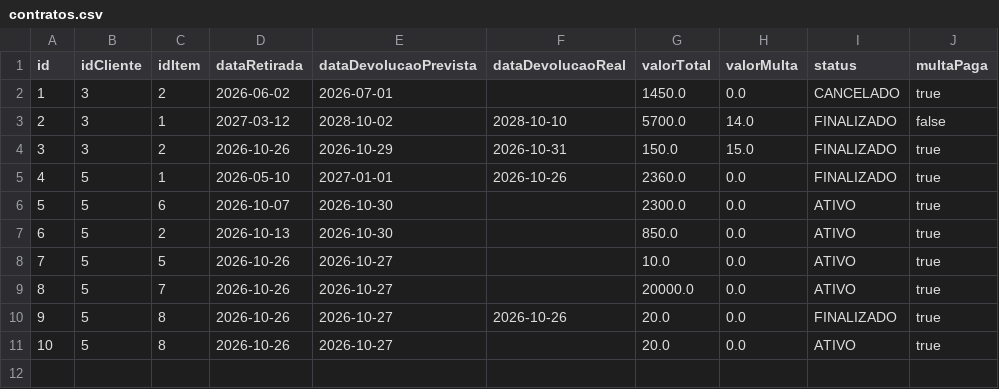
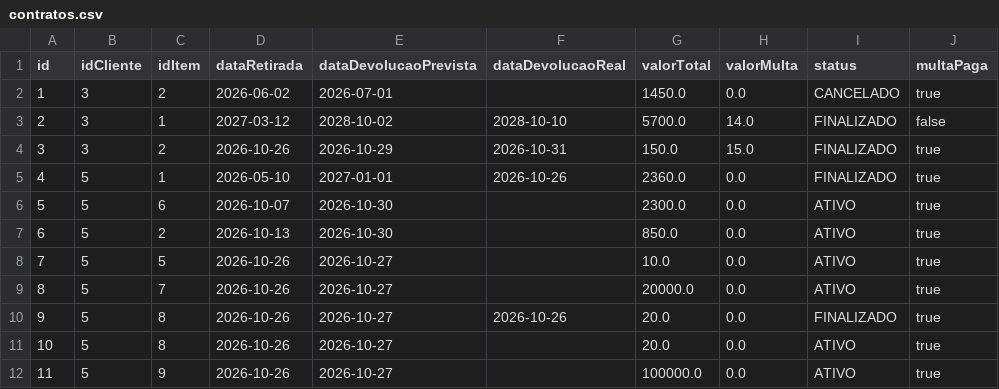
Before and after one commit to EricF3lix/ProjetoP3, a CSV file: dados/contratos.csv, drawn as a sheet.

```diff
--- a/dados/contratos.csv
+++ b/dados/contratos.csv
@@ -11 +11,2 @@ id;idCliente;idItem;dataRetirada;dataDevolucaoPrevista;dataDevolucaoReal;valorTo
 10;5;8;2026-10-26;2026-10-27;;20.0;0.0;ATIVO;true
+11;5;9;2026-10-26;2026-10-27;;100000.0;0.0;ATIVO;true
```
Also changed, not shown: 1 other file.
